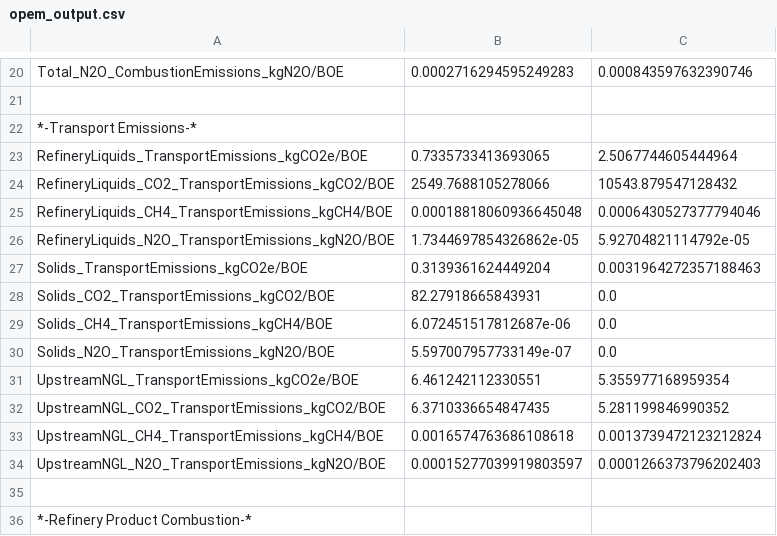
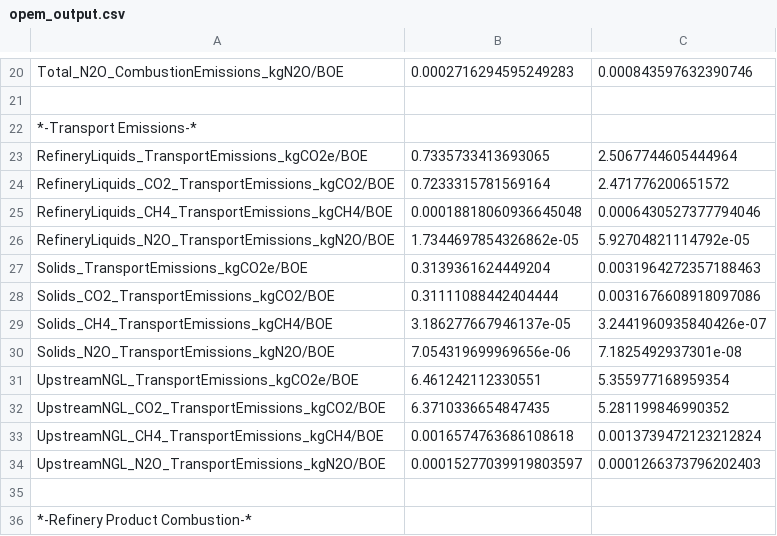
Before and after one commit to RMI/OPEM, a CSV file: opem_output.csv, drawn as a sheet; only a part is shown, gaps mark what is left out.

```diff
--- a/opem_output.csv
+++ b/opem_output.csv
@@ -23,3 +23,3 @@ Total_N2O_CombustionEmissions_kgN2O/BOE,0.0002716294595249283,0.0008435976323907
 RefineryLiquids_TransportEmissions_kgCO2e/BOE,0.7335733413693065,2.5067744605444964
-RefineryLiquids_CO2_TransportEmissions_kgCO2/BOE,2549.7688105278066,10543.879547128432
+RefineryLiquids_CO2_TransportEmissions_kgCO2/BOE,0.7233315781569164,2.471776200651572
 RefineryLiquids_CH4_TransportEmissions_kgCH4/BOE,0.00018818060936645048,0.0006430527377794046
@@ -27,5 +27,5 @@ RefineryLiquids_N2O_TransportEmissions_kgN2O/BOE,1.7344697854326862e-05,5.927048
 Solids_TransportEmissions_kgCO2e/BOE,0.3139361624449204,0.0031964272357188463
-Solids_CO2_TransportEmissions_kgCO2/BOE,82.27918665843931,0.0
-Solids_CH4_TransportEmissions_kgCH4/BOE,6.072451517812687e-06,0.0
-Solids_N2O_TransportEmissions_kgN2O/BOE,5.597007957733149e-07,0.0
+Solids_CO2_TransportEmissions_kgCO2/BOE,0.31111088442404444,0.0031676608918097086
+Solids_CH4_TransportEmissions_kgCH4/BOE,3.186277667946137e-05,3.2441960935840426e-07
+Solids_N2O_TransportEmissions_kgN2O/BOE,7.054319699969656e-06,7.1825492937301e-08
 UpstreamNGL_TransportEmissions_kgCO2e/BOE,6.461242112330551,5.355977168959354
```
Also changed, not shown: 7 other files.
